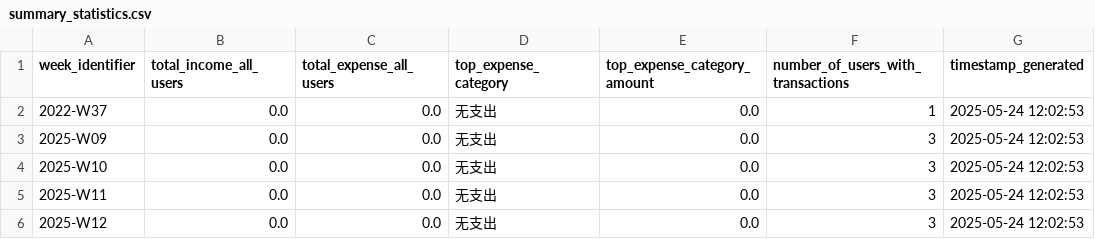
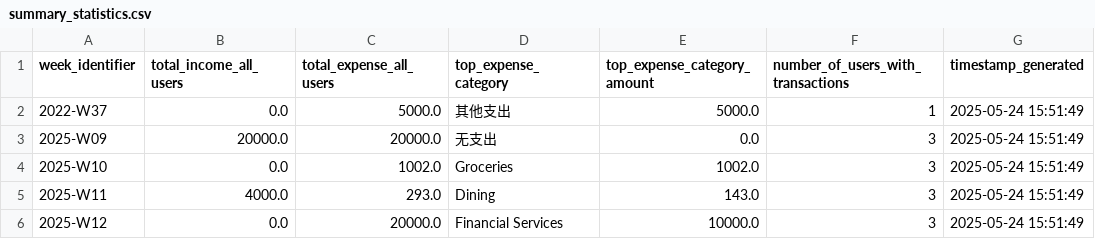
Before and after one commit to Raincheck1234/Ai-Bill-Application-21, a CSV file: Ai Bill Application/src/main/resources/CSVForm/stats/summary_statistics.csv, drawn as a sheet.

```diff
--- a/Ai Bill Application/src/main/resources/CSVForm/stats/summary_statistics.csv
+++ b/Ai Bill Application/src/main/resources/CSVForm/stats/summary_statistics.csv
@@ -1,6 +1,6 @@
 week_identifier,total_income_all_users,total_expense_all_users,top_expense_category,top_expense_category_amount,number_of_users_with_transactions,timestamp_generated
-2022-W37,0.0,0.0,无支出,0.0,1,2025-05-24 12:02:53
-2025-W09,0.0,0.0,无支出,0.0,3,2025-05-24 12:02:53
-2025-W10,0.0,0.0,无支出,0.0,3,2025-05-24 12:02:53
-2025-W11,0.0,0.0,无支出,0.0,3,2025-05-24 12:02:53
-2025-W12,0.0,0.0,无支出,0.0,3,2025-05-24 12:02:53
+2022-W37,0.0,5000.0,其他支出,5000.0,1,2025-05-24 15:51:49
+2025-W09,20000.0,20000.0,无支出,0.0,3,2025-05-24 15:51:49
+2025-W10,0.0,1002.0,Groceries,1002.0,3,2025-05-24 15:51:49
+2025-W11,4000.0,293.0,Dining,143.0,3,2025-05-24 15:51:49
+2025-W12,0.0,20000.0,Financial Services,10000.0,3,2025-05-24 15:51:49
```
Also changed, not shown: Ai Bill Application/src/main/resources/CSVForm/transactions/admin_transactions.csv, 3 other files.
